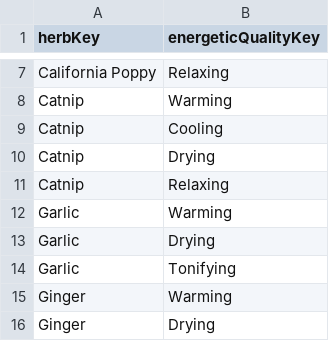
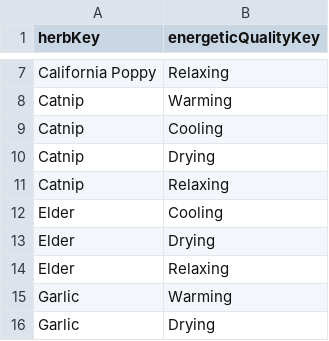
Before and after one commit to FineRhino/herb-graph5, a CSV file: data/edges-neo4j/Herb_has_EnergeticQuality.csv, drawn as a sheet; only a part is shown, gaps mark what is left out; the shorter side is filled out with more unchanged rows; the diff names each change by its address in the sheet, - before the commit and + after, or states it on an @@ line.

```diff
--- a/data/edges-neo4j/Herb_has_EnergeticQuality.csv
+++ b/data/edges-neo4j/Herb_has_EnergeticQuality.csv
+row 12: Elder | Cooling
+row 13: Elder | Drying
+row 14: Elder | Relaxing
```
Also changed, not shown: data/edges-neo4j/Herb_has_Action.csv, data/edges-neo4j/Herb_has_Constituent.csv, 6 other files.
